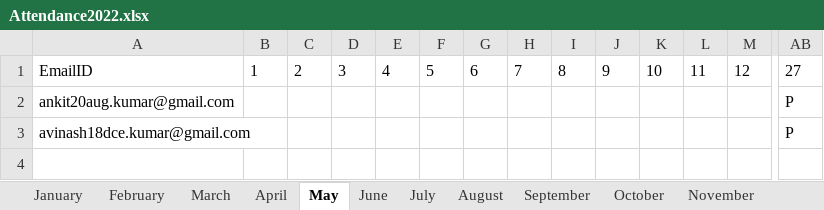
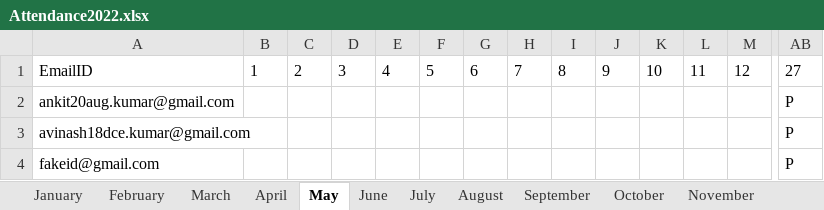
Before and after one commit to Ankit0048/Attendance-Project, an Excel workbook: Attendance2022.xlsx, sheet May, drawn as a sheet; only a part is shown, gaps mark what is left out; values as stored, in another font and other column widths than the file's, no borders; rows hold the shown columns only; the diff names each change by its address in the sheet, - before the commit and + after, or states it on an @@ line.

```diff
--- a/Attendance2022.xlsx (sheet May)
+++ b/Attendance2022.xlsx (sheet May)
+row 4: fakeid@gmail.com |  |  |  |  |  |  |  |  |  |  |  |  | P
```
Also changed, not shown: sheet February, sheet April, sheet June, sheet September, sheet November, sheet December, 5 more sheets, Attendance2023.xlsx, 4 other files.
